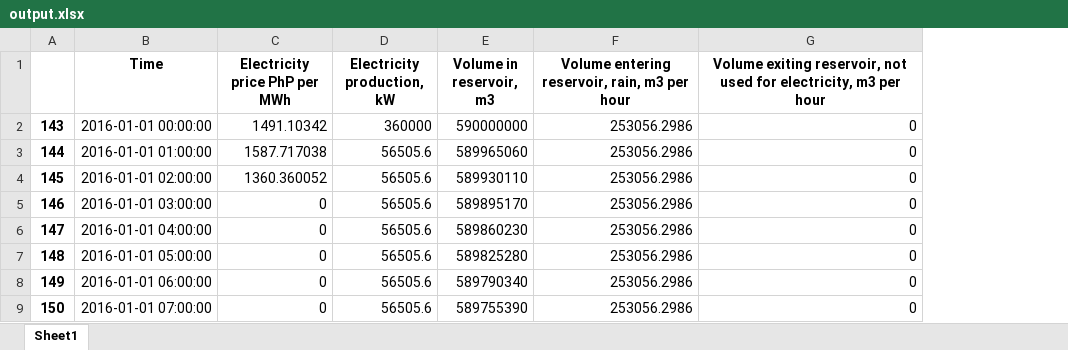
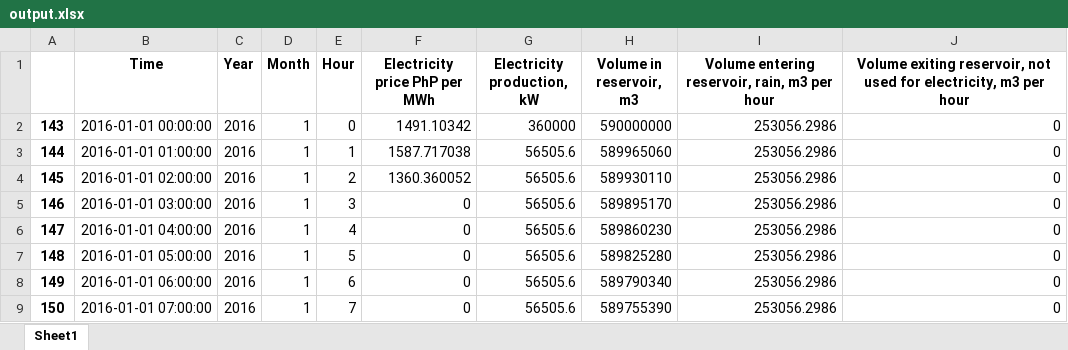
Before and after one commit to AntoineGaudin/Optim-Dispatch-Hydroplant, an Excel workbook: 2 years linear optimisation/output.xlsx, sheet Sheet1, drawn as a sheet; only a part is shown; values as stored, in another font and other column widths than the file's, no borders; the diff names each change by its address in the sheet, - before the commit and + after, or states it on an @@ line.

Commit message:
Add files via upload

```diff
--- a/2 years linear optimisation/output.xlsx (sheet Sheet1)
+++ b/2 years linear optimisation/output.xlsx (sheet Sheet1)
+column C (Year), rows 2-9: all 2016
+column D (Month), rows 2-9: all 1
+column E (Hour), rows 2-9: 0 | 1 | 2 | 3 | 4 | 5 | 6 | 7
```
